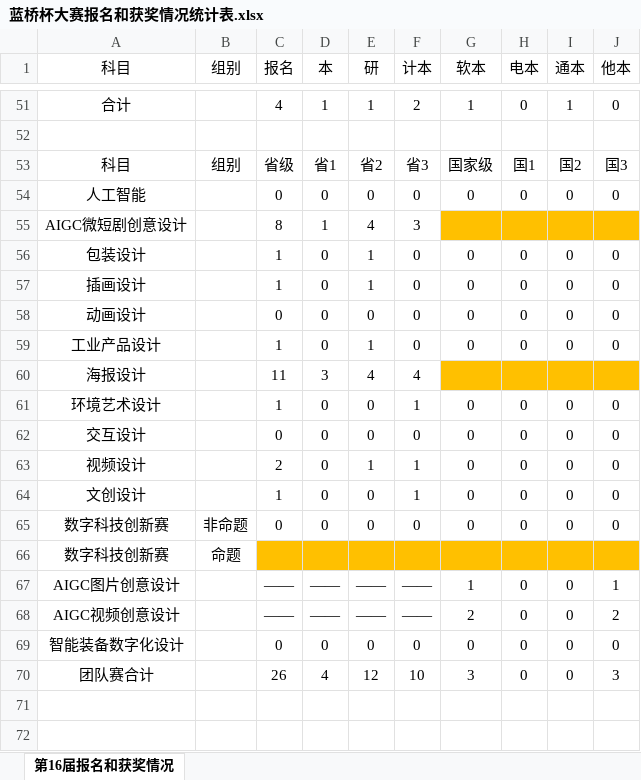
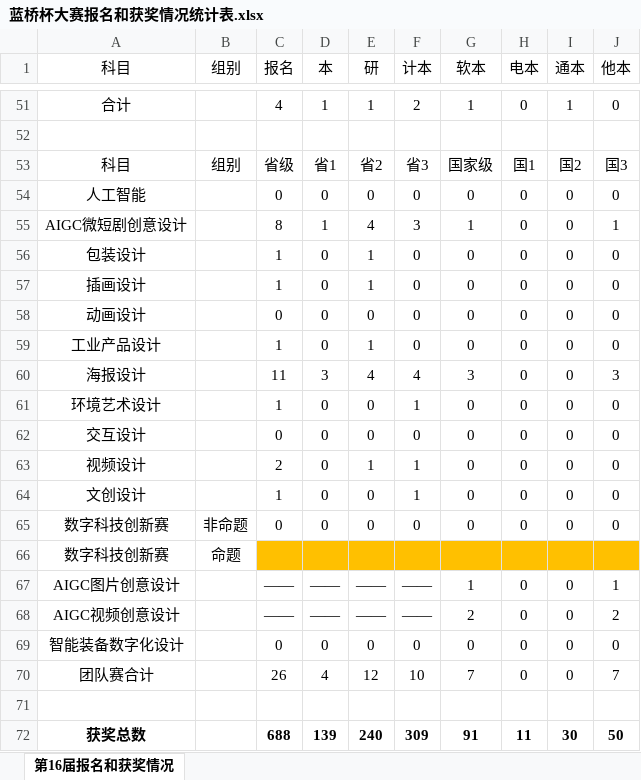
Before and after one commit to lus-jlu/lus-jlu.github.io, an Excel workbook: files/蓝桥杯大赛报名和获奖情况统计表.xlsx, sheet 第16届报名和获奖情况, drawn as a sheet; only a part is shown, gaps mark what is left out; values as stored, in another font and other column widths than the file's, no borders; the diff names each change by its address in the sheet, - before the commit and + after, or states it on an @@ line.

Commit message:
Add files via upload

```diff
--- a/files/蓝桥杯大赛报名和获奖情况统计表.xlsx (sheet 第16届报名和获奖情况)
+++ b/files/蓝桥杯大赛报名和获奖情况统计表.xlsx (sheet 第16届报名和获奖情况)
-G55 (软本): (empty)
+G55 (软本): 1
-G55:J55 fill: #FFC000
+G55:J55 fill: none
-H55 (电本): (empty)
+H55 (电本): 0
-I55 (通本): (empty)
+I55 (通本): 0
-J55 (他本): (empty)
+J55 (他本): 1
-G60 (软本): (empty)
+G60 (软本): 3
-G60:J60 fill: #FFC000
+G60:J60 fill: none
-H60 (电本): (empty)
+H60 (电本): 0
-I60 (通本): (empty)
+I60 (通本): 0
-J60 (他本): (empty)
+J60 (他本): 3
-G70 (软本): 3
+G70 (软本): 7
-J70 (他本): 3
+J70 (他本): 7
+row 71: (empty)
+row 72: 获奖总数 |  | 688 | 139 | 240 | 309 | 91 | 11 | 30 | 50
```
